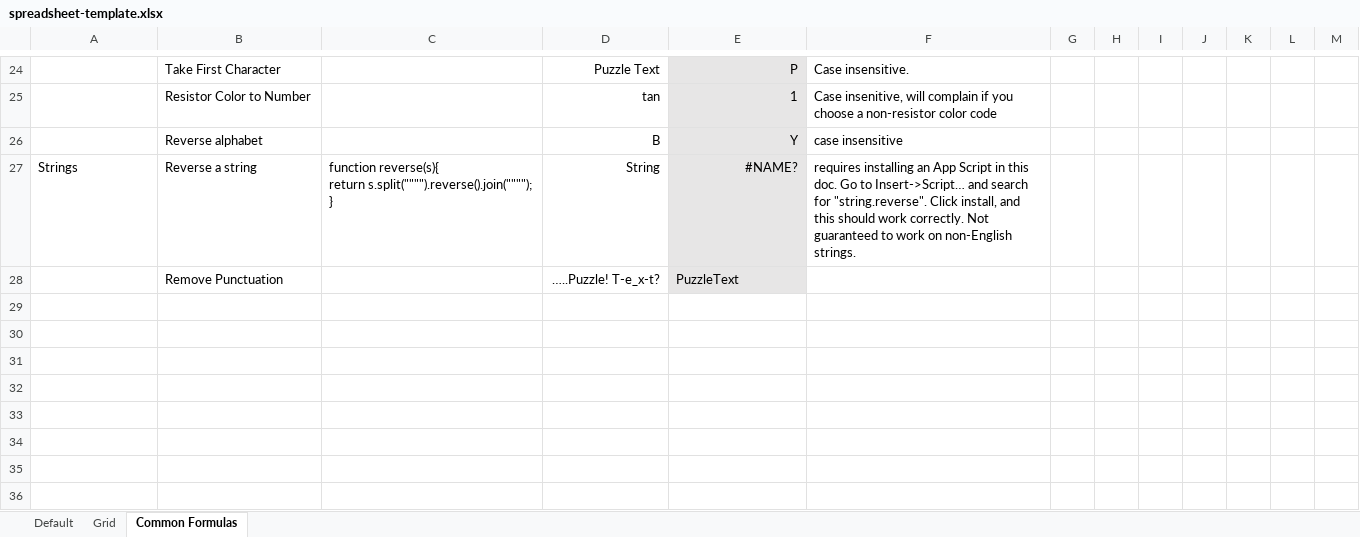
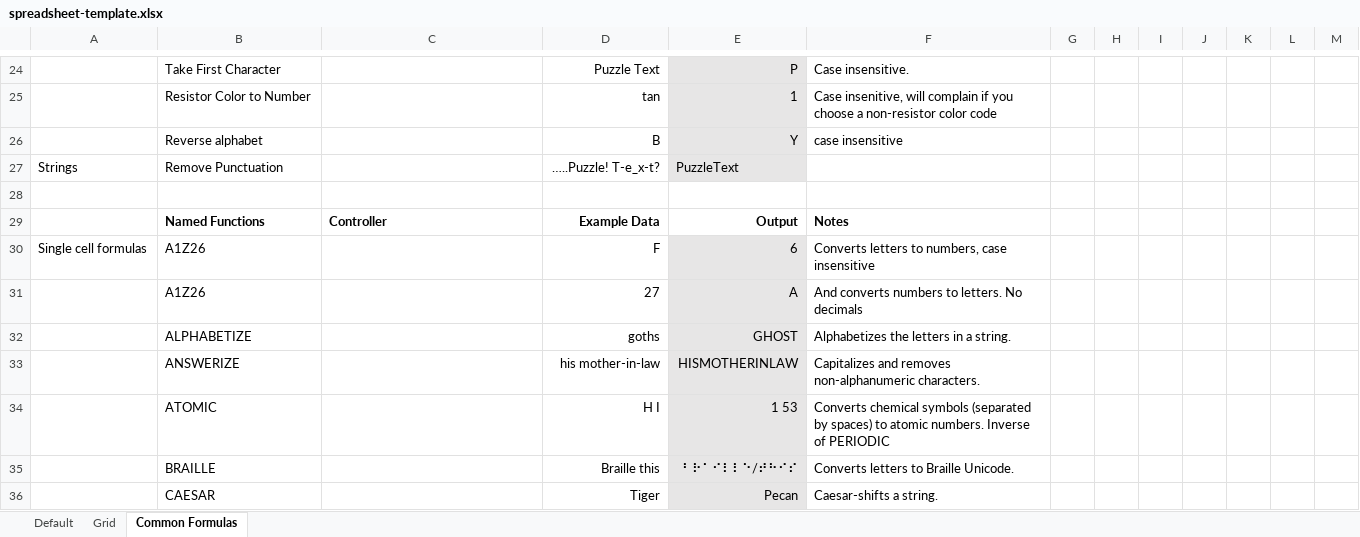
Before and after one commit to byronigoe/codex-blackboard, an Excel workbook: private/spreadsheet-template.xlsx, sheet Common Formulas, drawn as a sheet; only a part is shown, gaps mark what is left out; values as stored, in another font and other column widths than the file's, no borders; charts and pictures not drawn; removed rows and columns are numbered as before the commit, all else as after; ↵ is a line break in a cell; the diff covers the shown part only; the diff names each change by its address in the sheet, - before the commit and + after, or states it on an @@ line.

Commit message:
More temp[late updates

```diff
--- a/private/spreadsheet-template.xlsx (sheet Common Formulas)
+++ b/private/spreadsheet-template.xlsx (sheet Common Formulas)
-row 27: Strings | Reverse a string | function reverse(s){ ↵ return s.split("""").reverse().join(""""); ↵ } | String | #NAME? | requires installing an App Script in this doc. Go to Insert->Script… and search for "string.reverse". Click install, and this should work correctly. Not guaranteed to work on non-English strings.
-A27: (empty)
+A27: Strings
+row 28: (empty)
+row 29:  | Named Functions | Controller | Example Data | Output | Notes
+row 30: Single cell formulas | A1Z26 |  | F | 6 | Converts letters to numbers, case insensitive
+row 31:  | A1Z26 |  | 27 | A | And converts numbers to letters. No decimals
+row 32:  | ALPHABETIZE |  | goths | GHOST | Alphabetizes the letters in a string.
+row 33:  | ANSWERIZE |  | his mother-in-law | HISMOTHERINLAW | Capitalizes and removes non-alphanumeric characters.
+row 34:  | ATOMIC |  | H I | 1 53 | Converts chemical symbols (separated by spaces) to atomic numbers. Inverse of PERIODIC
+row 35:  | BRAILLE |  | Braille this | ⠃⠗⠁⠊⠇⠇⠑/⠞⠓⠊⠎ | Converts letters to Braille Unicode.
+row 36:  | CAESAR |  | Tiger | Pecan | Caesar-shifts a string.
```
Also changed, not shown: 85 added rows elsewhere in this sheet, formulas that keep their value.
